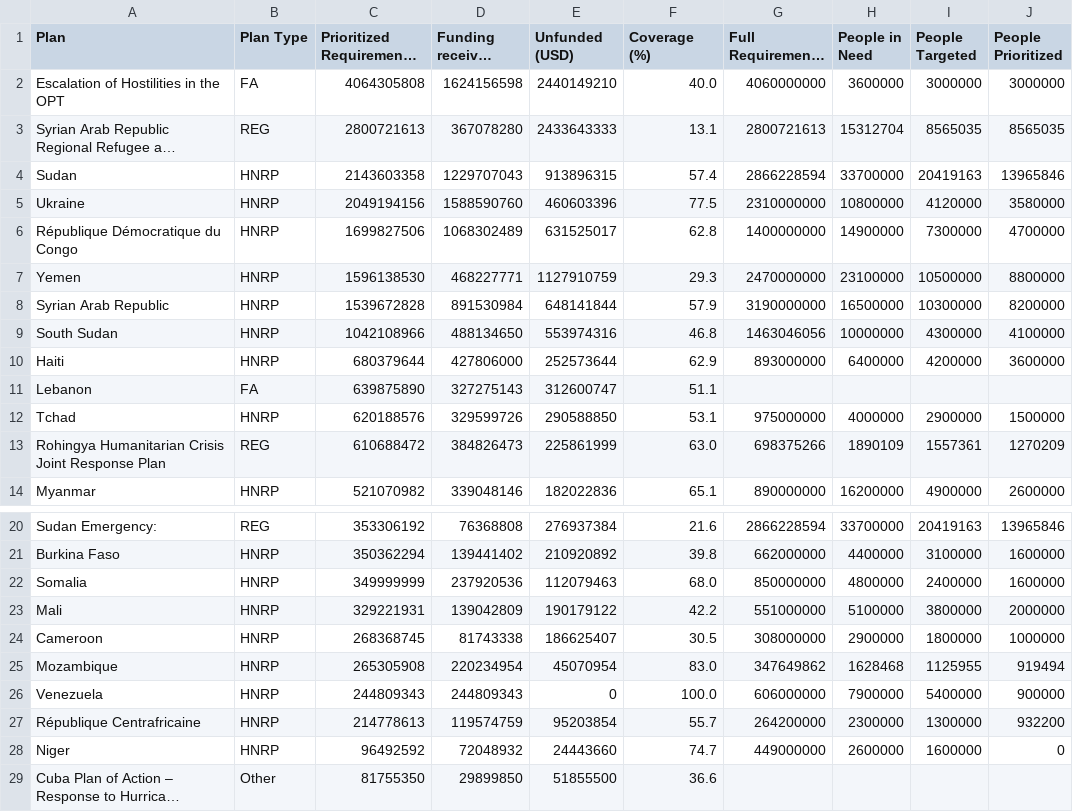
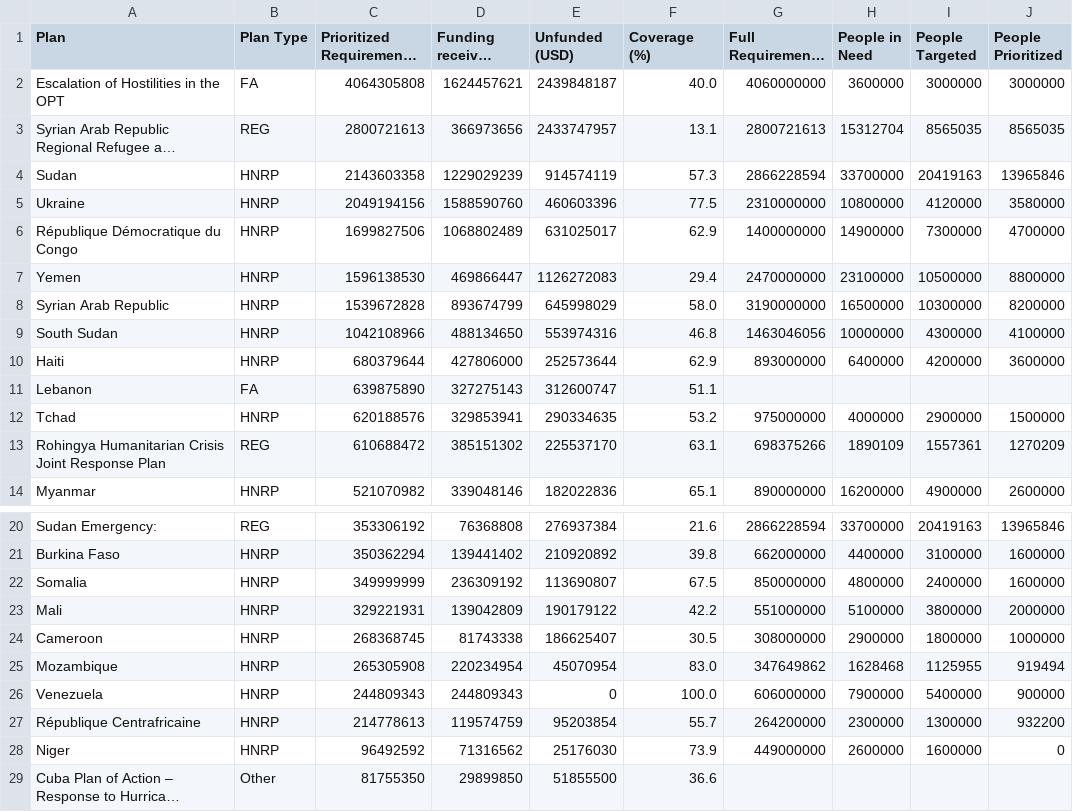
Before and after one commit to UN-OCHA/gho-prioritized-tracker-BDU, a CSV file: output/gho_2026_prioritized_by_plan.csv, drawn as a sheet; only a part is shown, gaps mark what is left out; long unchanged cells end in …; the diff names each change by its address in the sheet, - before the commit and + after, or states it on an @@ line.

```diff
--- a/output/gho_2026_prioritized_by_plan.csv
+++ b/output/gho_2026_prioritized_by_plan.csv
-D2 (Funding received (USD)): 1624156598
+D2 (Funding received (USD)): 1624457621
-E2 (Unfunded (USD)): 2440149210
+E2 (Unfunded (USD)): 2439848187
-D3 (Funding received (USD)): 367078280
+D3 (Funding received (USD)): 366973656
-E3 (Unfunded (USD)): 2433643333
+E3 (Unfunded (USD)): 2433747957
-D4 (Funding received (USD)): 1229707043
+D4 (Funding received (USD)): 1229029239
-E4 (Unfunded (USD)): 913896315
+E4 (Unfunded (USD)): 914574119
-F4 (Coverage (%)): 57.4
+F4 (Coverage (%)): 57.3
-D6 (Funding received (USD)): 1068302489
+D6 (Funding received (USD)): 1068802489
-E6 (Unfunded (USD)): 631525017
+E6 (Unfunded (USD)): 631025017
-F6 (Coverage (%)): 62.8
+F6 (Coverage (%)): 62.9
-D7 (Funding received (USD)): 468227771
+D7 (Funding received (USD)): 469866447
-E7 (Unfunded (USD)): 1127910759
+E7 (Unfunded (USD)): 1126272083
-F7 (Coverage (%)): 29.3
+F7 (Coverage (%)): 29.4
-D8 (Funding received (USD)): 891530984
+D8 (Funding received (USD)): 893674799
-E8 (Unfunded (USD)): 648141844
+E8 (Unfunded (USD)): 645998029
-F8 (Coverage (%)): 57.9
+F8 (Coverage (%)): 58.0
-D12 (Funding received (USD)): 329599726
+D12 (Funding received (USD)): 329853941
-E12 (Unfunded (USD)): 290588850
+E12 (Unfunded (USD)): 290334635
-F12 (Coverage (%)): 53.1
+F12 (Coverage (%)): 53.2
-D13 (Funding received (USD)): 384826473
+D13 (Funding received (USD)): 385151302
-E13 (Unfunded (USD)): 225861999
+E13 (Unfunded (USD)): 225537170
-F13 (Coverage (%)): 63.0
+F13 (Coverage (%)): 63.1
-D22 (Funding received (USD)): 237920536
+D22 (Funding received (USD)): 236309192
-E22 (Unfunded (USD)): 112079463
+E22 (Unfunded (USD)): 113690807
-F22 (Coverage (%)): 68.0
+F22 (Coverage (%)): 67.5
-D28 (Funding received (USD)): 72048932
+D28 (Funding received (USD)): 71316562
-E28 (Unfunded (USD)): 24443660
+E28 (Unfunded (USD)): 25176030
-F28 (Coverage (%)): 74.7
+F28 (Coverage (%)): 73.9
```
Also changed, not shown: 2 other files.
